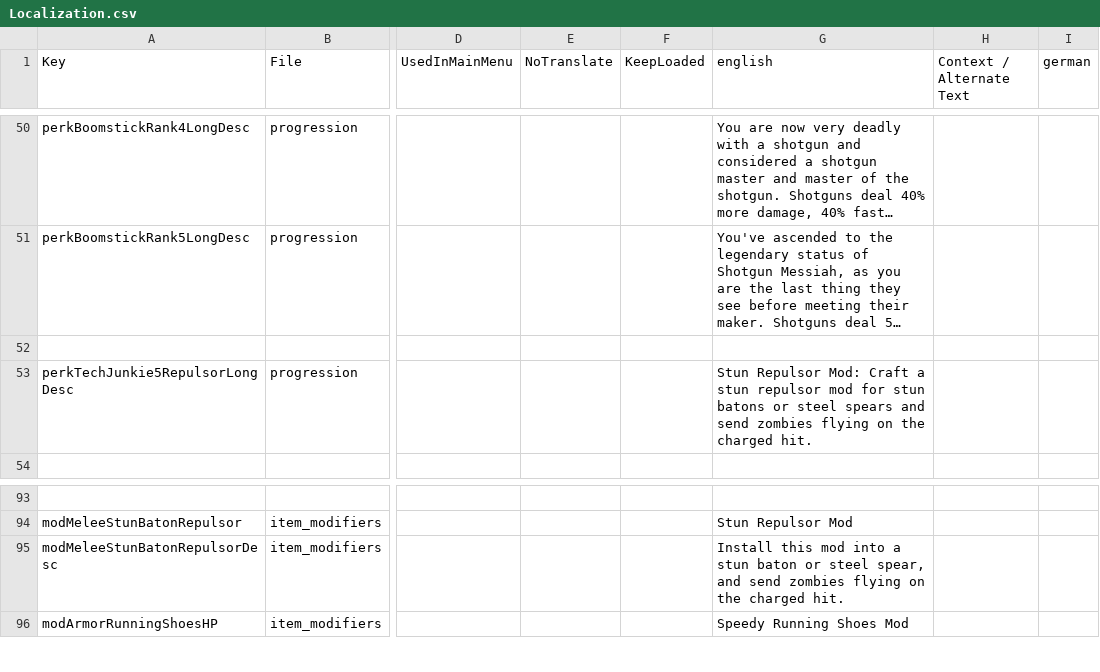
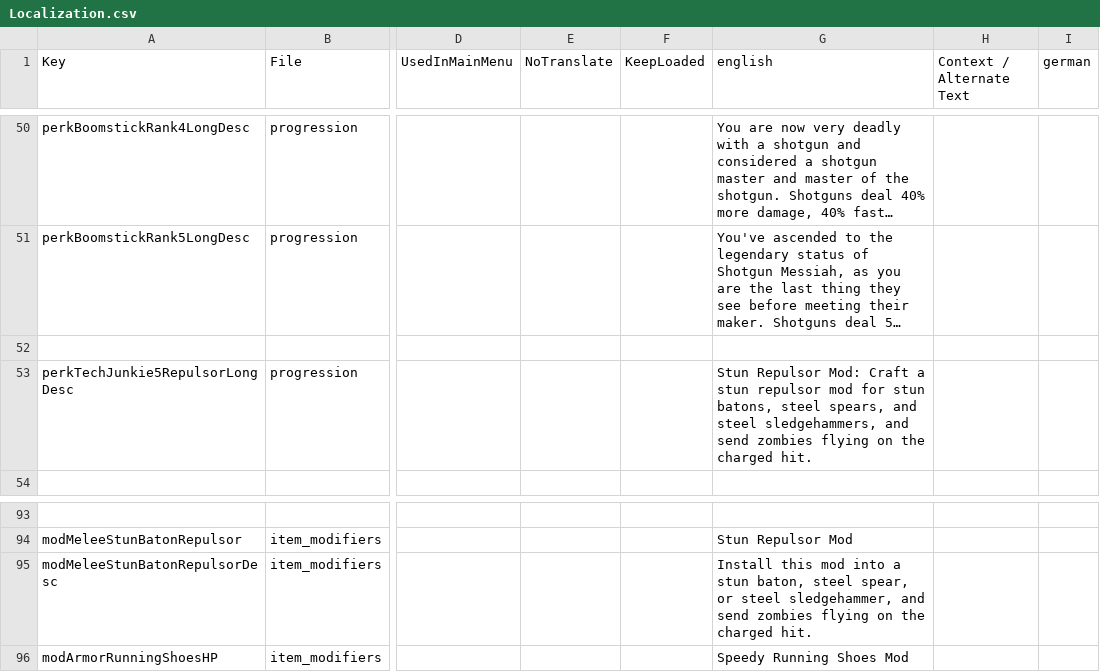
Before and after one commit to arramus/V3-OutbackRoadies, a CSV file: Mods/V3-OutbackRoadies/Config/Localization.csv, drawn as a sheet; only a part is shown, gaps mark what is left out; long unchanged cells end in …; the diff names each change by its address in the sheet, - before the commit and + after, or states it on an @@ line.

```diff
--- a/Mods/V3-OutbackRoadies/Config/Localization.csv
+++ b/Mods/V3-OutbackRoadies/Config/Localization.csv
-G53 (english): …for stun batons or steel spears and send…
+G53 (english): …for stun batons, steel spears, and steel sledgehammers, and send…
-G95 (english): …a stun baton or steel spear, and send…
+G95 (english): …a stun baton, steel spear, or steel sledgehammer, and send…
```
Also changed, not shown: Mods/0-XNPCCore/Config/Localization.csv, 31 other files.
